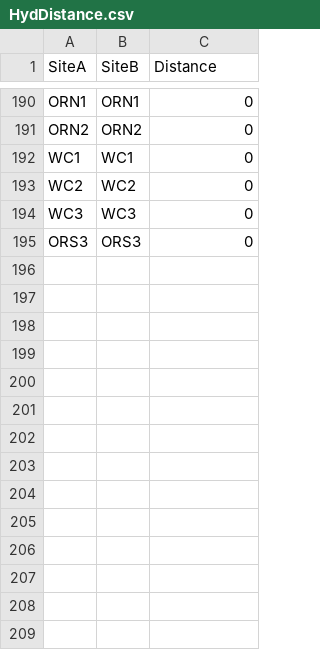
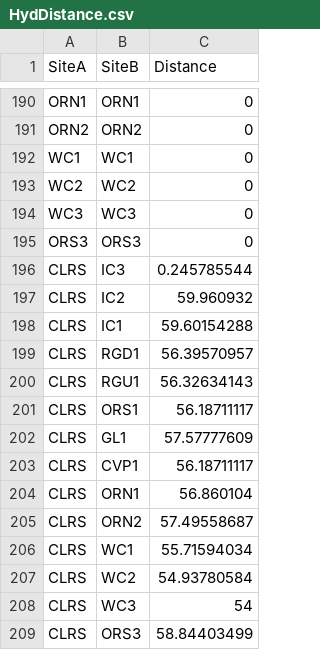
Before and after one commit to Tspaulding-ESA/CCFPS_FIOB_Analysis, a CSV file: 1. Data/Inputs/HydDistance.csv, drawn as a sheet; only a part is shown, gaps mark what is left out; the diff names each change by its address in the sheet, - before the commit and + after, or states it on an @@ line.

Commit message:
Add CLRS Distances

```diff
--- a/1. Data/Inputs/HydDistance.csv
+++ b/1. Data/Inputs/HydDistance.csv
+row 196: CLRS | IC3 | 0.245785544
+row 197: CLRS | IC2 | 59.960932
+row 198: CLRS | IC1 | 59.60154288
+row 199: CLRS | RGD1 | 56.39570957
+row 200: CLRS | RGU1 | 56.32634143
+row 201: CLRS | ORS1 | 56.18711117
+row 202: CLRS | GL1 | 57.57777609
+row 203: CLRS | CVP1 | 56.18711117
+row 204: CLRS | ORN1 | 56.860104
+row 205: CLRS | ORN2 | 57.49558687
+row 206: CLRS | WC1 | 55.71594034
+row 207: CLRS | WC2 | 54.93780584
+row 208: CLRS | WC3 | 54
+row 209: CLRS | ORS3 | 58.84403499
```
